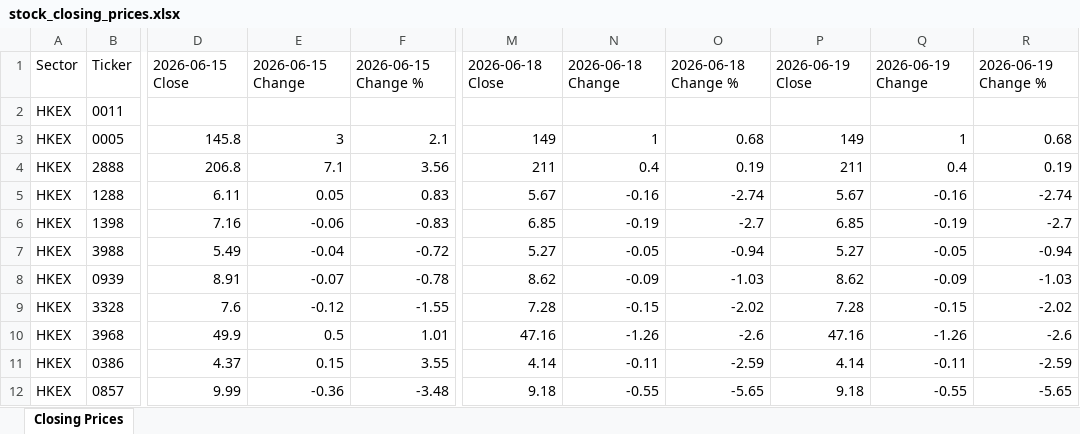
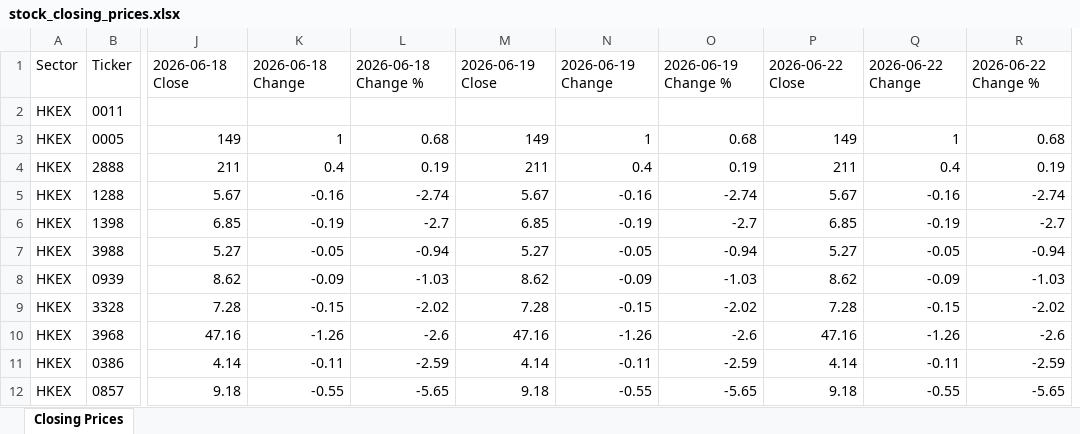
Before and after one commit to mmualim/stock-closing-prices, an Excel workbook: outputs/stock_closing_prices.xlsx, sheet Closing Prices, drawn as a sheet; only a part is shown, gaps mark what is left out; values as stored, in another font and other column widths than the file's, no borders; removed rows and columns are numbered as before the commit, all else as after; the diff covers the shown part only; the diff names each change by its address in the sheet, - before the commit and + after, or states it on an @@ line.

Commit message:
Refresh stock closing prices

```diff
--- a/outputs/stock_closing_prices.xlsx (sheet Closing Prices)
+++ b/outputs/stock_closing_prices.xlsx (sheet Closing Prices)
-column D, rows 1-12: 2026-06-15 Close |  | 145.8 | 206.8 | 6.11 | 7.16 | 5.49 | 8.91 | 7.6 | 49.9 | 4.37 | 9.99
-column E, rows 1-12: 2026-06-15 Change |  | 3 | 7.1 | 0.05 | -0.06 | -0.04 | -0.07 | -0.12 | 0.5 | 0.15 | -0.36
-column F, rows 1-12: 2026-06-15 Change % |  | 2.1 | 3.56 | 0.83 | -0.83 | -0.72 | -0.78 | -1.55 | 1.01 | 3.55 | -3.48
+column J, rows 1-12: 2026-06-18 Close |  | 149 | 211 | 5.67 | 6.85 | 5.27 | 8.62 | 7.28 | 47.16 | 4.14 | 9.18
+column K, rows 1-12: 2026-06-18 Change |  | 1 | 0.4 | -0.16 | -0.19 | -0.05 | -0.09 | -0.15 | -1.26 | -0.11 | -0.55
+column L, rows 1-12: 2026-06-18 Change % |  | 0.68 | 0.19 | -2.74 | -2.7 | -0.94 | -1.03 | -2.02 | -2.6 | -2.59 | -5.65
-M1: 2026-06-18 Close
+M1: 2026-06-19 Close
-N1: 2026-06-18 Change
+N1: 2026-06-19 Change
-O1: 2026-06-18 Change %
+O1: 2026-06-19 Change %
-P1: 2026-06-19 Close
+P1: 2026-06-22 Close
-Q1: 2026-06-19 Change
+Q1: 2026-06-22 Change
-R1: 2026-06-19 Change %
+R1: 2026-06-22 Change %
```
Also changed, not shown: 61 edited cells elsewhere in this sheet, 2 other files.
